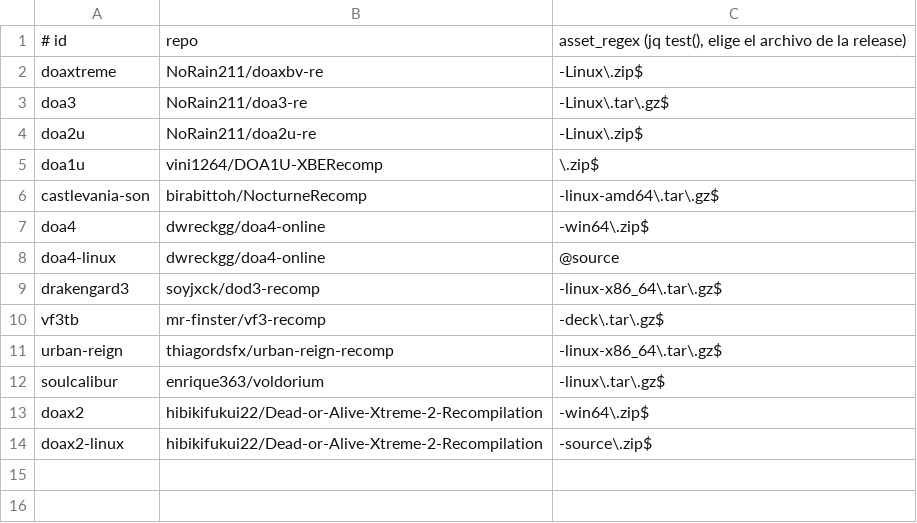
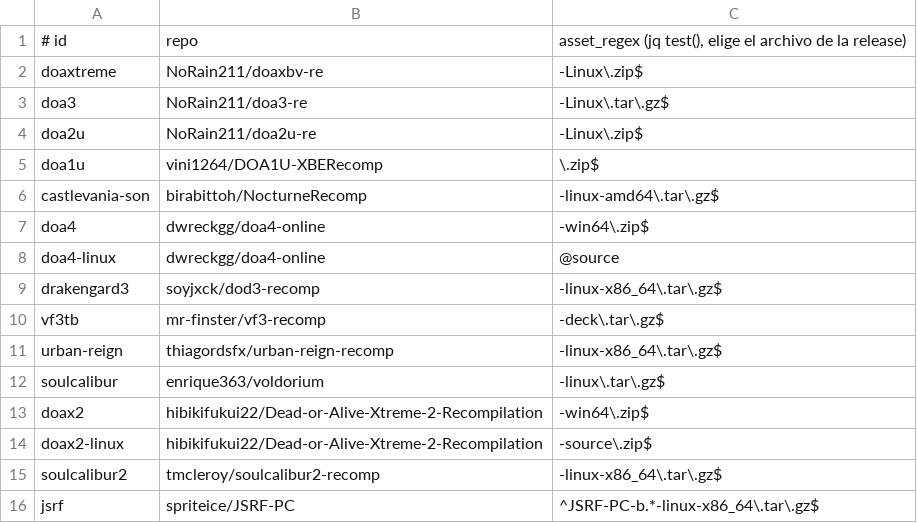
Before and after one commit to jlcampana/steamdeck.ports, a TSV file: ports.tsv, drawn as a sheet.

```diff
--- a/ports.tsv
+++ b/ports.tsv
@@ -14 +14,3 @@ doax2	hibikifukui22/Dead-or-Alive-Xtreme-2-Recompilation	-win64\.zip$
 doax2-linux	hibikifukui22/Dead-or-Alive-Xtreme-2-Recompilation	-source\.zip$
+soulcalibur2	tmcleroy/soulcalibur2-recomp	-linux-x86_64\.tar\.gz$
+jsrf	spriteice/JSRF-PC	^JSRF-PC-b.*-linux-x86_64\.tar\.gz$
```
Also changed, not shown: 7 other files.
